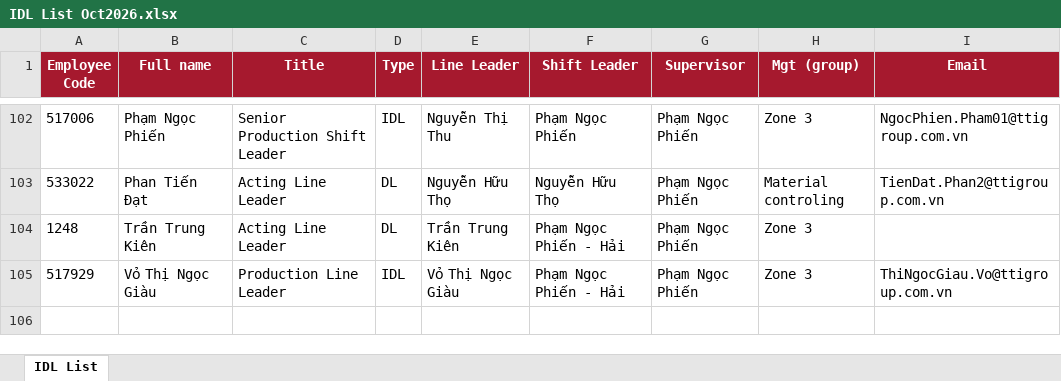
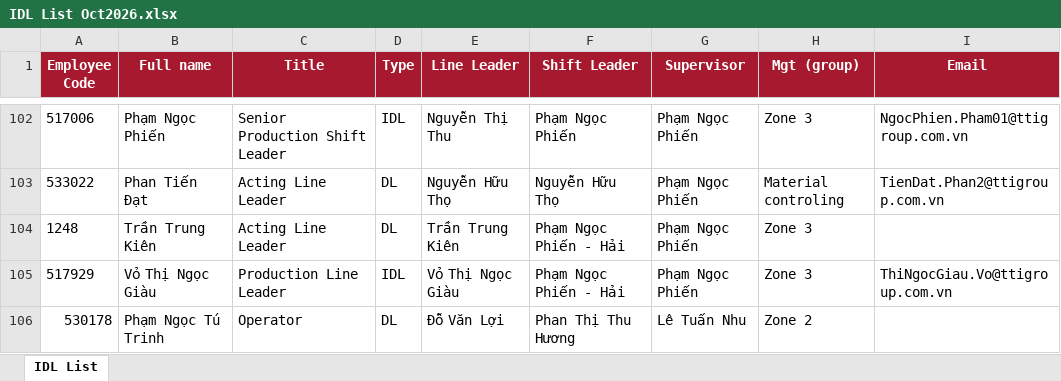
Before and after one commit to baonguyen2210ise-bit/gk-dashboard, an Excel workbook: data/IDL List Oct2026.xlsx, sheet IDL List, drawn as a sheet; only a part is shown, gaps mark what is left out; values as stored, in another font and other column widths than the file's, no borders; table styles not drawn; the diff names each change by its address in the sheet, - before the commit and + after, or states it on an @@ line.

Commit message:
Add files via upload

```diff
--- a/data/IDL List Oct2026.xlsx (sheet IDL List)
+++ b/data/IDL List Oct2026.xlsx (sheet IDL List)
+row 106: 530178 | Phạm Ngọc Tú Trinh | Operator | DL | Đỗ Văn Lợi | Phan Thị Thu Hương | Lê Tuấn Nhu | Zone 2
```
